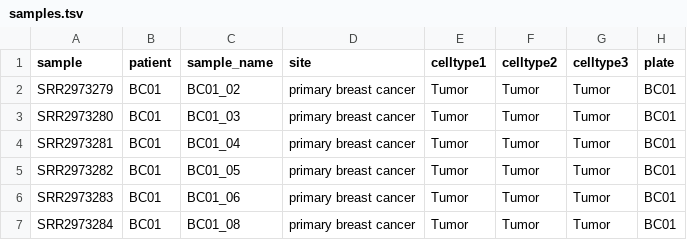
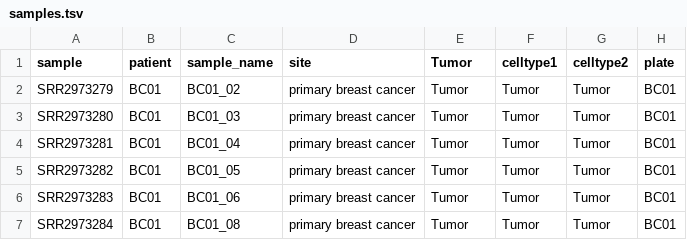
Before and after one commit to ruppinlab/CSI-Microbes-identification, a TSV file: Chung2017/data/samples.tsv, drawn as a sheet; only a part is shown.

Commit message:
updated Chung to be re-run

```diff
--- a/Chung2017/data/samples.tsv
+++ b/Chung2017/data/samples.tsv
@@ -1,2 +1,2 @@
-sample	patient	sample_name	site	celltype1	celltype2	celltype3	plate
+sample	patient	sample_name	site	Tumor	celltype1	celltype2	plate
 SRR2973279	BC01	BC01_02	primary breast cancer	Tumor	Tumor	Tumor	BC01
```
Also changed, not shown: 2 other files.
